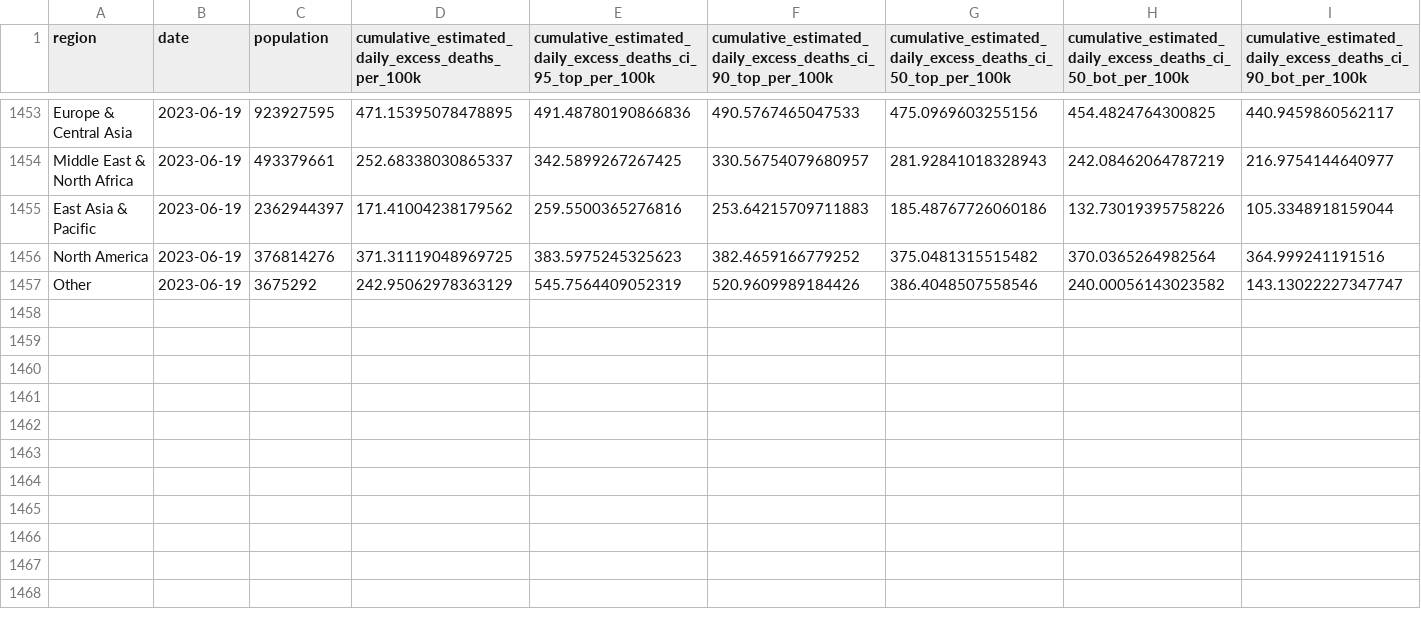
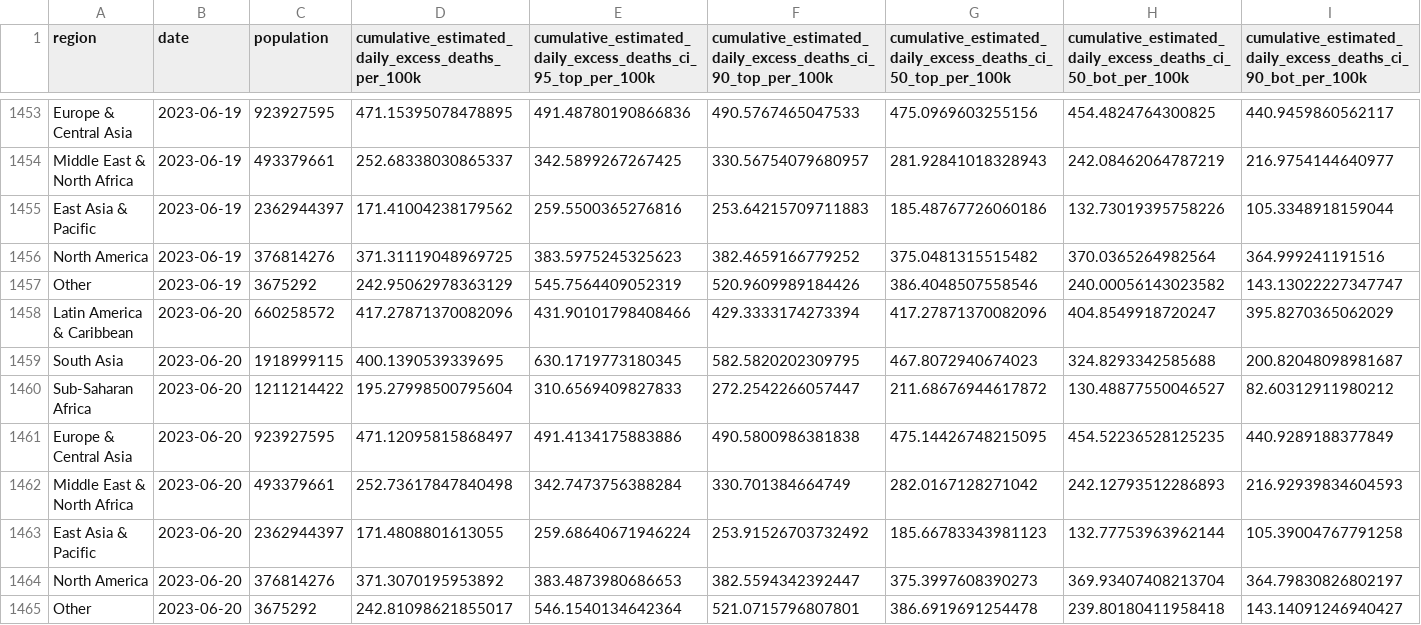
Before and after one commit to PaulMainwood/covid-19-the-economist-global-excess-deaths-model, a CSV file: output-data/output-by-alternative-regions/export_regions_wb_region_per_100k_cumulative.csv, drawn as a sheet; only a part is shown, gaps mark what is left out; rows hold the shown columns only; the diff names each change by its address in the sheet, - before the commit and + after, or states it on an @@ line.

```diff
--- a/output-data/output-by-alternative-regions/export_regions_wb_region_per_100k_cumulative.csv
+++ b/output-data/output-by-alternative-regions/export_regions_wb_region_per_100k_cumulative.csv
+row 1458: Latin America & Caribbean | 2023-06-20 | 660258572 | 417.27871370082096 | 431.90101798408466 | 429.3333174273394 | 417.27871370082096 | 404.8549918720247 | 395.8270365062029
+row 1459: South Asia | 2023-06-20 | 1918999115 | 400.1390539339695 | 630.1719773180345 | 582.5820202309795 | 467.8072940674023 | 324.8293342585688 | 200.82048098981687
+row 1460: Sub-Saharan Africa | 2023-06-20 | 1211214422 | 195.27998500795604 | 310.6569409827833 | 272.2542266057447 | 211.68676944617872 | 130.48877550046527 | 82.60312911980212
+row 1461: Europe & Central Asia | 2023-06-20 | 923927595 | 471.12095815868497 | 491.4134175883886 | 490.5800986381838 | 475.14426748215095 | 454.52236528125235 | 440.9289188377849
+row 1462: Middle East & North Africa | 2023-06-20 | 493379661 | 252.73617847840498 | 342.7473756388284 | 330.701384664749 | 282.0167128271042 | 242.12793512286893 | 216.92939834604593
+row 1463: East Asia & Pacific | 2023-06-20 | 2362944397 | 171.4808801613055 | 259.68640671946224 | 253.91526703732492 | 185.66783343981123 | 132.77753963962144 | 105.39004767791258
+row 1464: North America | 2023-06-20 | 376814276 | 371.3070195953892 | 383.4873980686653 | 382.5594342392447 | 375.3997608390273 | 369.93407408213704 | 364.79830826802197
+row 1465: Other | 2023-06-20 | 3675292 | 242.81098621855017 | 546.1540134642364 | 521.0715796807801 | 386.6919691254478 | 239.80180411958418 | 143.14091246940427
```
Also changed, not shown: output-data/export_world_cumulative_histogram_data.csv, output-data/output-by-alternative-regions/export_regions_un_subregion.csv, 56 other files.
